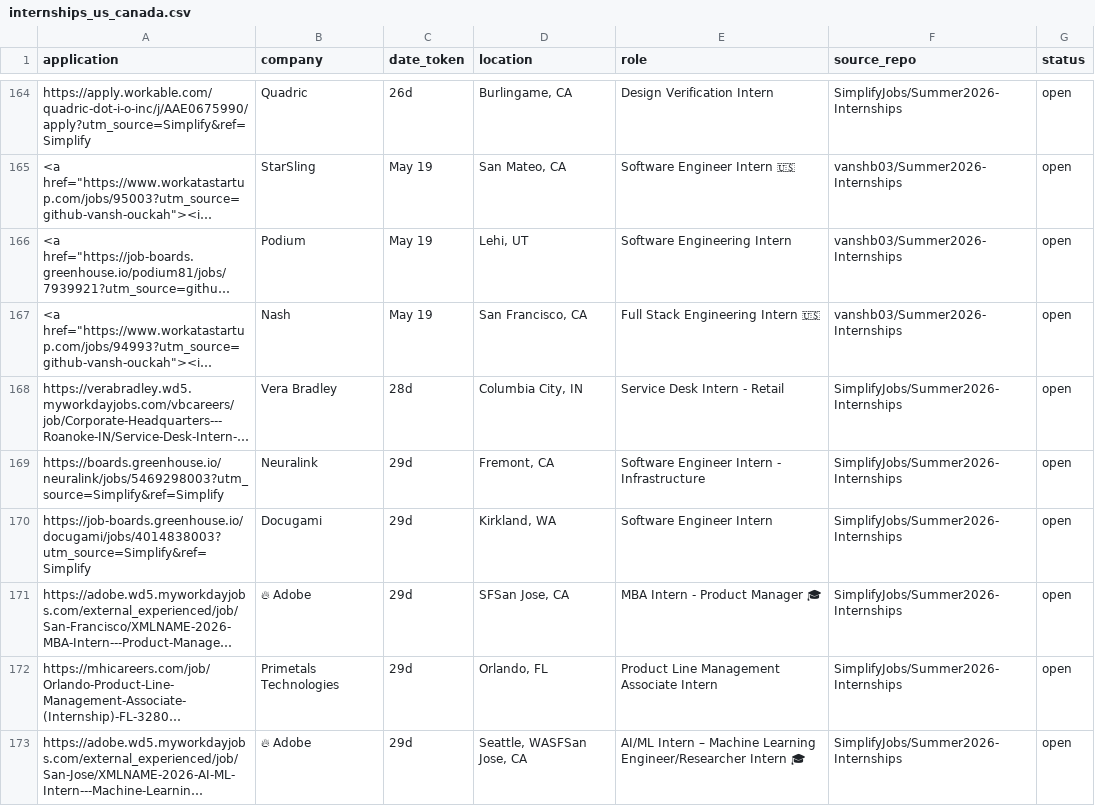
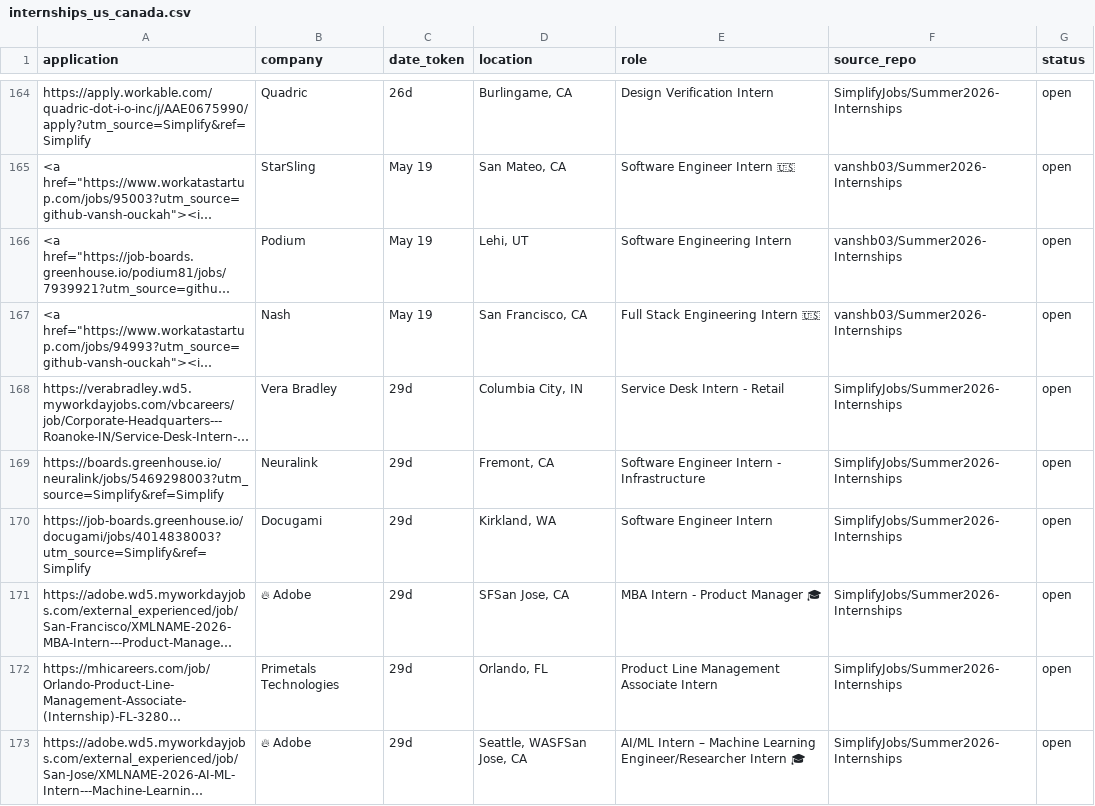
Before and after one commit to vats98754/job-fetcher, a CSV file: internships_us_canada.csv, drawn as a sheet; only a part is shown, gaps mark what is left out; long unchanged cells end in …; the diff names each change by its address in the sheet, - before the commit and + after, or states it on an @@ line.

```diff
--- a/internships_us_canada.csv
+++ b/internships_us_canada.csv
-C168 (date_token): 28d
+C168 (date_token): 29d
```
